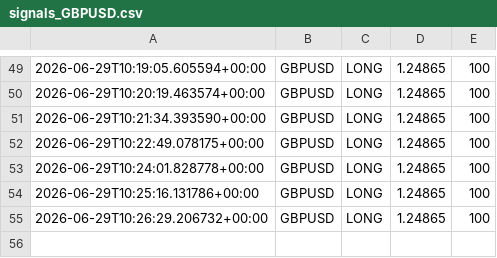
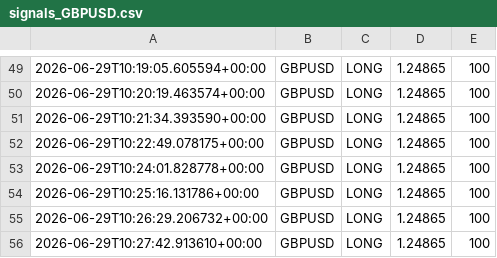
Before and after one commit to Ajay-NooB143/exchange_gateway, a CSV file: logs/signals_GBPUSD.csv, drawn as a sheet; only a part is shown, gaps mark what is left out.

```diff
--- a/logs/signals_GBPUSD.csv
+++ b/logs/signals_GBPUSD.csv
@@ -55 +55,2 @@
 2026-06-29T10:26:29.206732+00:00,GBPUSD,LONG,1.24865,100
+2026-06-29T10:27:42.913610+00:00,GBPUSD,LONG,1.24865,100
```
Also changed, not shown: logs/pipeline_log.csv, 1 other file.
